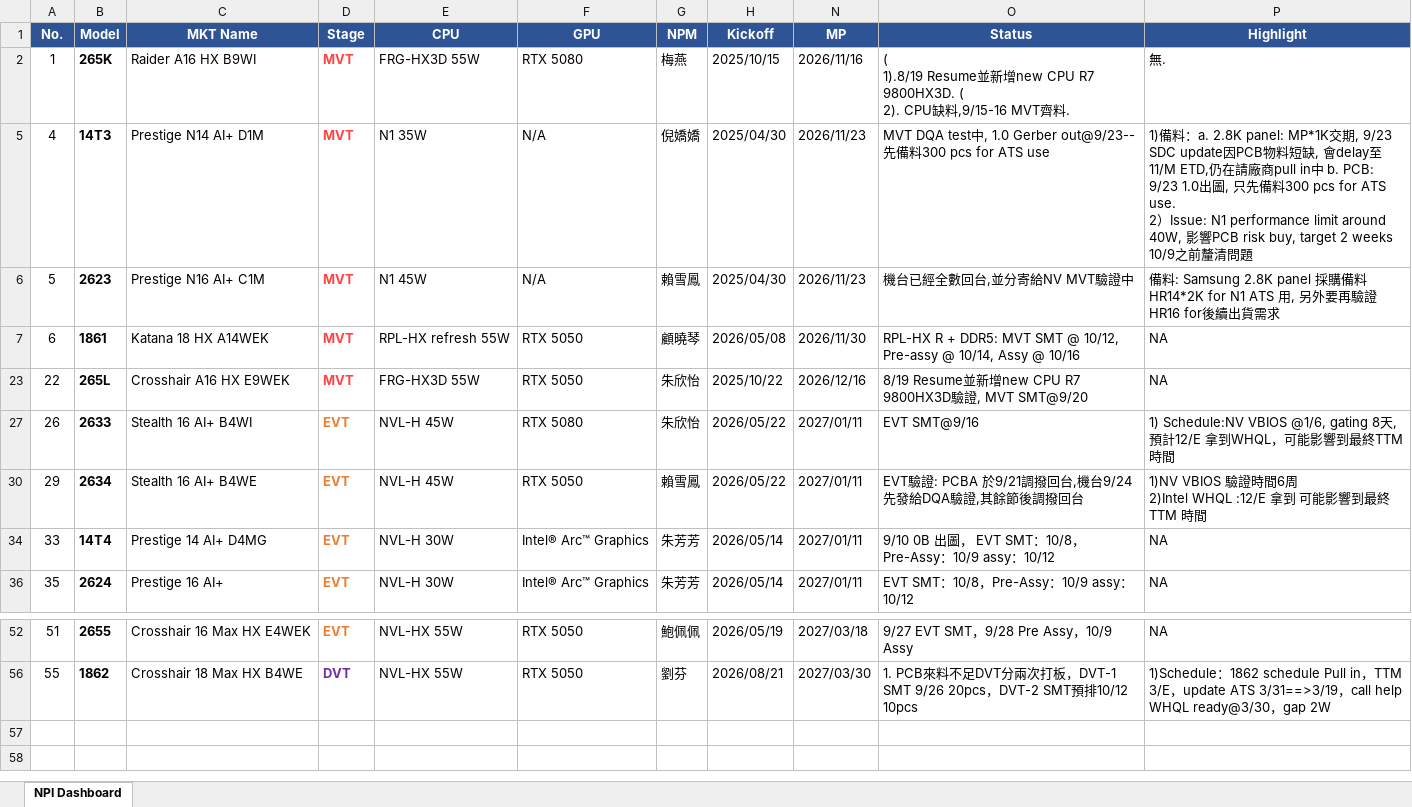
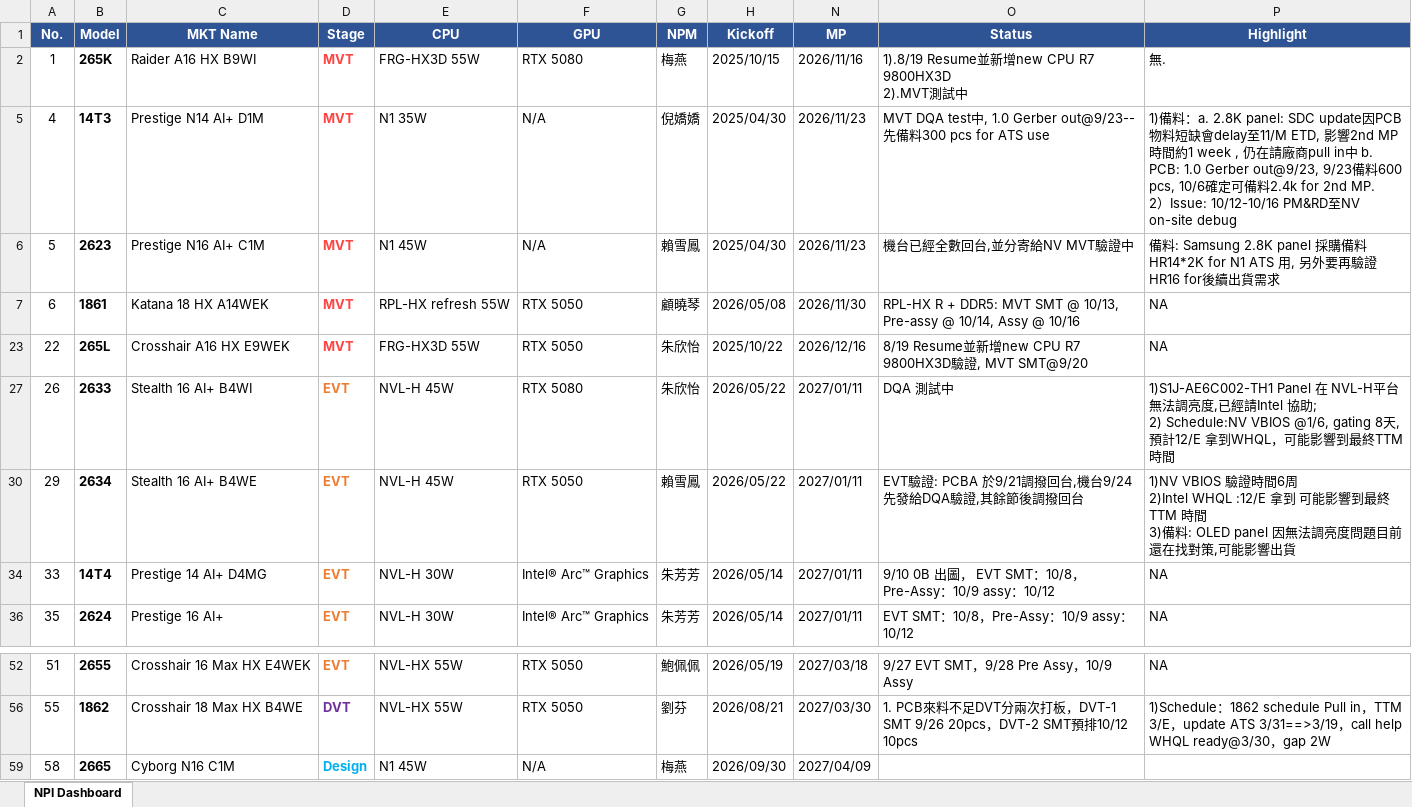
Before and after one commit to kabonka/npi-dashboard, an Excel workbook: npi_dashboard.xlsx, sheet NPI Dashboard, drawn as a sheet; only a part is shown, gaps mark what is left out; values as stored, in another font and other column widths than the file's, no borders; ↵ is a line break in a cell; the diff names each change by its address in the sheet, - before the commit and + after, or states it on an @@ line.

Commit message:
Update NPI Dashboard 2026-10-13 09:16

```diff
--- a/npi_dashboard.xlsx (sheet NPI Dashboard)
+++ b/npi_dashboard.xlsx (sheet NPI Dashboard)
-O2 (Status): ( ↵ 1).8/19 Resume並新增new CPU R7 9800HX3D. ( ↵ 2). CPU缺料,9/15-16 MVT齊料.
+O2 (Status): 1).8/19 Resume並新增new CPU R7 9800HX3D ↵ 2).MVT測試中
-P5 (Highlight): …2.8K panel: MP*1K交期, 9/23 SDC update因PCB物料短缺, 會delay至11/M ETD,仍在請廠商pull in中 b. PCB: 9/23 1.0出圖, 只先備料300 pcs for ATS use. ↵ 2）Issue: N1 performance limit around 40W, 影響PCB risk buy, target 2 weeks 10/9之前釐清問題
+P5 (Highlight): …2.8K panel: SDC update因PCB物料短缺會delay至11/M ETD, 影響2nd MP時間約1 week , 仍在請廠商pull in中 b. PCB: 1.0 Gerber out@9/23, 9/23備料600 pcs, 10/6確定可備料2.4k for 2nd MP. ↵ 2）Issue: 10/12-10/16 PM&RD至NV on-site debug
-O7 (Status): …SMT @ 10/12, Pre-assy @…
+O7 (Status): …SMT @ 10/13, Pre-assy @…
-O27 (Status): EVT SMT@9/16
+O27 (Status): DQA 測試中
-P27 (Highlight): 1) Schedule:NV VBIOS…
+P27 (Highlight): 1)S1J-AE6C002-TH1 Panel 在 NVL-H平台 無法調亮度,已經請Intel 協助; ↵ 2) Schedule:NV VBIOS…
-P30 (Highlight): …終TTM 時間
+P30 (Highlight): …終TTM 時間 ↵ 3)備料: OLED panel 因無法調亮度問題目前還在找對策,可能影響出貨
+row 59: 58 | 2665 | Cyborg N16 C1M | Design | N1 45W | N/A | 梅燕 | 2026/09/30 | 2027/04/09
```
Also changed, not shown: hidden cells, 6 other files.
